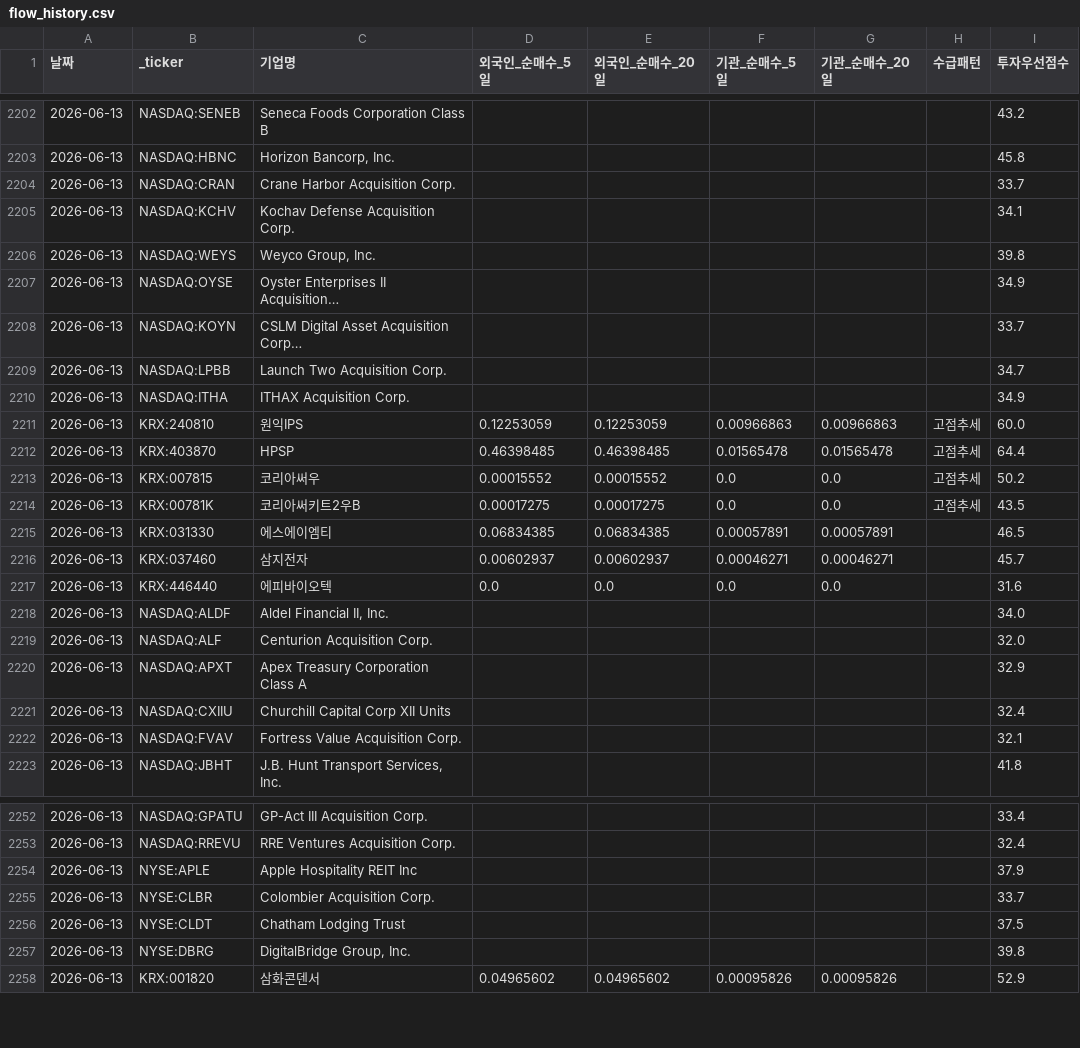
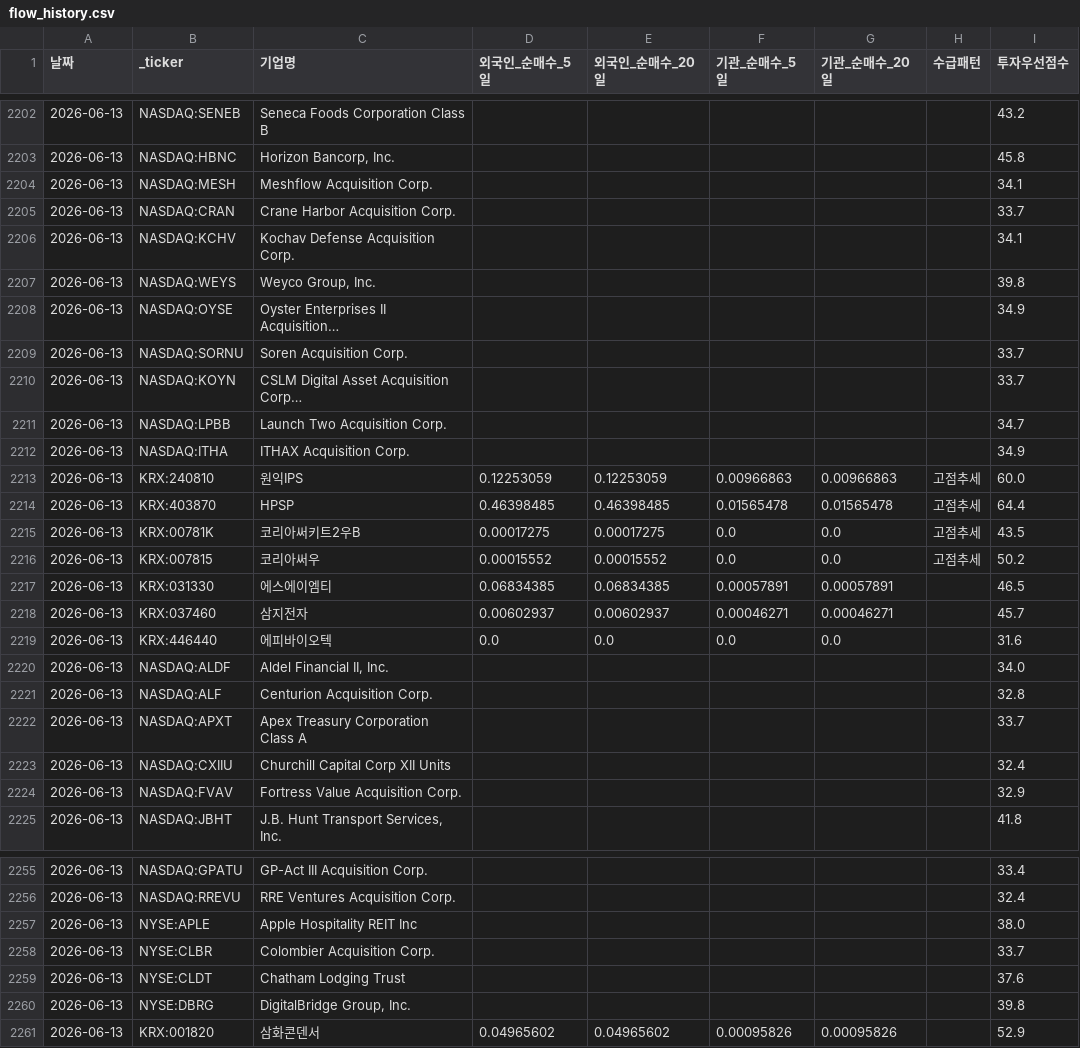
Before and after one commit to dicacros-gif/claude, a CSV file: data/flow_history.csv, drawn as a sheet; only a part is shown, gaps mark what is left out; the diff covers the shown part only.

```diff
--- a/data/flow_history.csv
+++ b/data/flow_history.csv
@@ -2203,2 +2203,3 @@
 2026-06-13,NASDAQ:HBNC,"Horizon Bancorp, Inc.",,,,,,45.8
+2026-06-13,NASDAQ:MESH,Meshflow Acquisition Corp.,,,,,,34.1
 2026-06-13,NASDAQ:CRAN,Crane Harbor Acquisition Corp.,,,,,,33.7
@@ -2207,2 +2208,3 @@
 2026-06-13,NASDAQ:OYSE,Oyster Enterprises II Acquisition…,,,,,,34.9
+2026-06-13,NASDAQ:SORNU,Soren Acquisition Corp.,,,,,,33.7
 2026-06-13,NASDAQ:KOYN,CSLM Digital Asset Acquisition Corp…,,,,,,33.7
@@ -2212,4 +2214,4 @@
 2026-06-13,KRX:403870,HPSP,0.46398485,0.46398485,0.01565478,0.01565478,고점추세,64.4
+2026-06-13,KRX:00781K,코리아써키트2우B,0.00017275,0.00017275,0.0,0.0,고점추세,43.5
 2026-06-13,KRX:007815,코리아써우,0.00015552,0.00015552,0.0,0.0,고점추세,50.2
-2026-06-13,KRX:00781K,코리아써키트2우B,0.00017275,0.00017275,0.0,0.0,고점추세,43.5
 2026-06-13,KRX:031330,에스에이엠티,0.06834385,0.06834385,0.00057891,0.00057891,,46.5
@@ -2218,6 +2220,6 @@
 2026-06-13,NASDAQ:ALDF,"Aldel Financial II, Inc.",,,,,,34.0
-2026-06-13,NASDAQ:ALF,Centurion Acquisition Corp.,,,,,,32.0
-2026-06-13,NASDAQ:APXT,Apex Treasury Corporation Class A,,,,,,32.9
+2026-06-13,NASDAQ:ALF,Centurion Acquisition Corp.,,,,,,32.8
+2026-06-13,NASDAQ:APXT,Apex Treasury Corporation Class A,,,,,,33.7
 2026-06-13,NASDAQ:CXIIU,Churchill Capital Corp XII Units,,,,,,32.4
-2026-06-13,NASDAQ:FVAV,Fortress Value Acquisition Corp.,,,,,,32.1
+2026-06-13,NASDAQ:FVAV,Fortress Value Acquisition Corp.,,,,,,32.9
 2026-06-13,NASDAQ:JBHT,"J.B. Hunt Transport Services, Inc.",,,,,,41.8
@@ -2253,5 +2256,5 @@
 2026-06-13,NASDAQ:RREVU,RRE Ventures Acquisition Corp.,,,,,,32.4
-2026-06-13,NYSE:APLE,Apple Hospitality REIT Inc,,,,,,37.9
+2026-06-13,NYSE:APLE,Apple Hospitality REIT Inc,,,,,,38.0
 2026-06-13,NYSE:CLBR,Colombier Acquisition Corp.,,,,,,33.7
-2026-06-13,NYSE:CLDT,Chatham Lodging Trust,,,,,,37.5
+2026-06-13,NYSE:CLDT,Chatham Lodging Trust,,,,,,37.6
 2026-06-13,NYSE:DBRG,"DigitalBridge Group, Inc.",,,,,,39.8
```
Also changed, not shown: 1 moved row and 2 edited cells elsewhere in this file, data/market_index_cache.csv, data/sector_perf_cache.csv, 3 other files.
